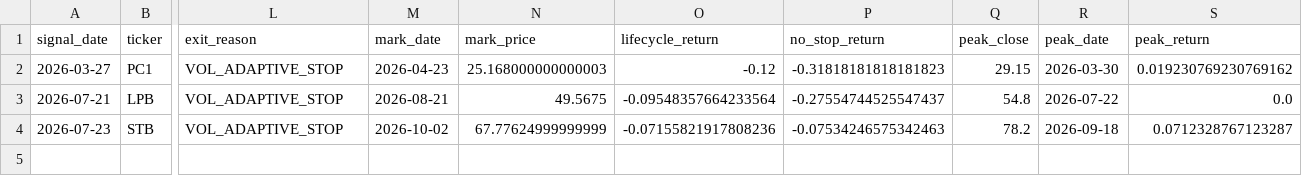
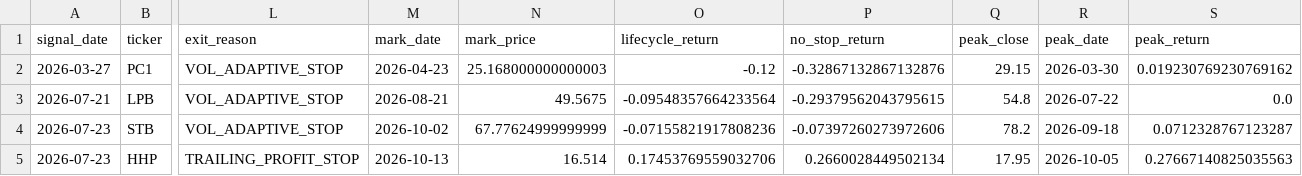
Before and after one commit to nguyenworkingg-sketch/Vietnam-Market-Flow, a CSV file: outputs/position_monitor.csv, drawn as a sheet; only a part is shown, gaps mark what is left out; rows hold the shown columns only; the diff names each change by its address in the sheet, - before the commit and + after, or states it on an @@ line.

```diff
--- a/outputs/position_monitor.csv
+++ b/outputs/position_monitor.csv
-P2 (no_stop_return): -0.31818181818181823
+P2 (no_stop_return): -0.32867132867132876
-P3 (no_stop_return): -0.27554744525547437
+P3 (no_stop_return): -0.29379562043795615
-P4 (no_stop_return): -0.07534246575342463
+P4 (no_stop_return): -0.07397260273972606
+row 5: 2026-07-23 | HHP | TRAILING_PROFIT_STOP | 2026-10-13 | 16.514 | 0.17453769559032706 | 0.2660028449502134 | 17.95 | 2026-10-05 | 0.27667140825035563
```
Also changed, not shown: outputs/backtest/fast_trade_event_returns.csv, outputs/entry_signal_audit.csv, 22 other files.
